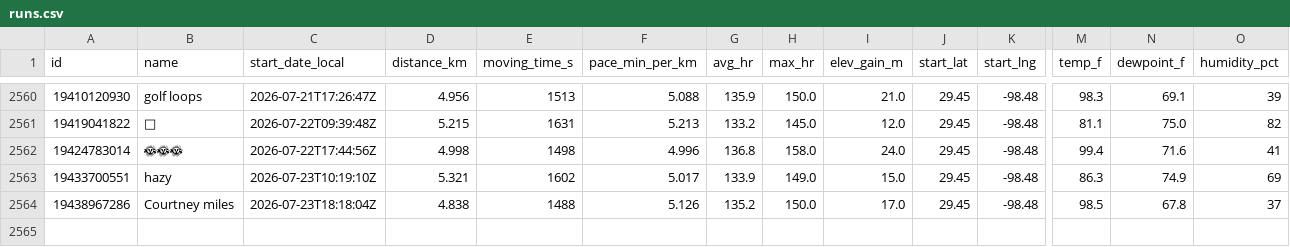
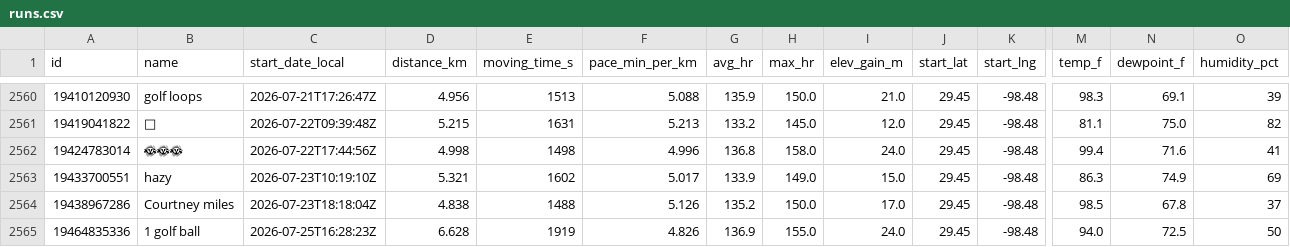
Before and after one commit to sunsetexplore/fitness-dashboard, a CSV file: runs.csv, drawn as a sheet; only a part is shown, gaps mark what is left out; rows hold the shown columns only; the diff names each change by its address in the sheet, - before the commit and + after, or states it on an @@ line.

```diff
--- a/runs.csv
+++ b/runs.csv
+row 2565: 19464835336 | 1 golf ball | 2026-07-25T16:28:23Z | 6.628 | 1919 | 4.826 | 136.9 | 155.0 | 24.0 | 29.45 | -98.48 | 94.0 | 72.5 | 50
```
Also changed, not shown: 1 other file.
